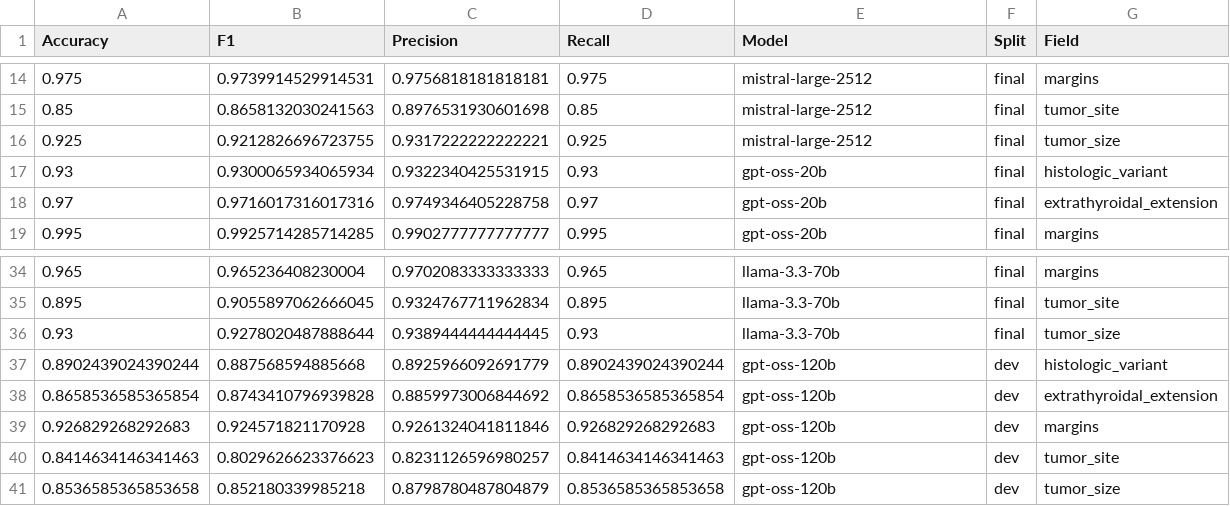
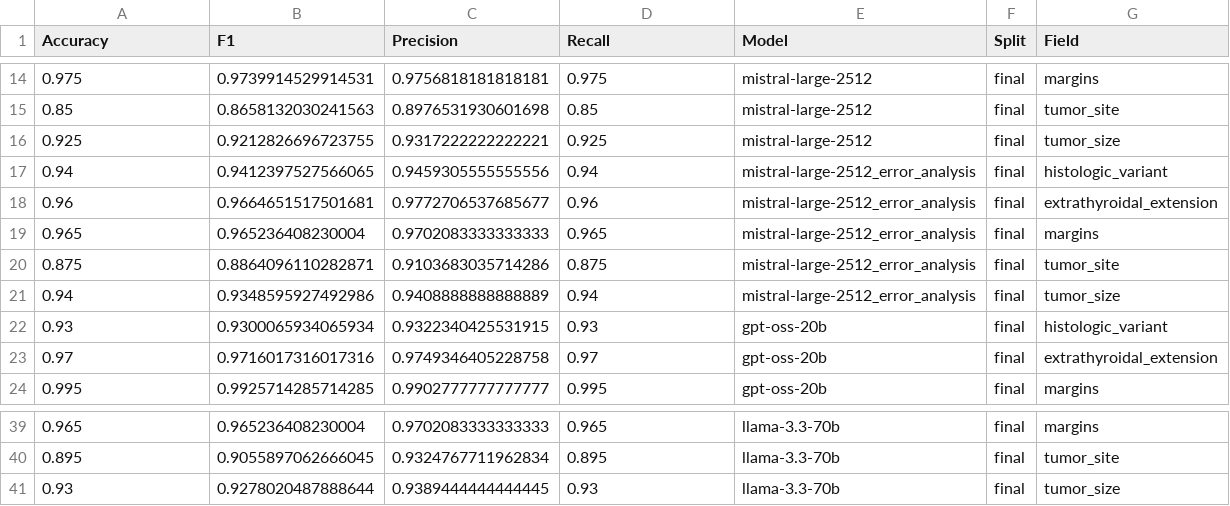
Before and after one commit to larrygrpolanco/pathology-llm-data-extraction, a CSV file: output/study_results/summary_metrics.csv, drawn as a sheet; only a part is shown, gaps mark what is left out.

Commit message:
error analysis

```diff
--- a/output/study_results/summary_metrics.csv
+++ b/output/study_results/summary_metrics.csv
@@ -16,2 +16,7 @@ Accuracy,F1,Precision,Recall,Model,Split,Field
 0.925,0.9212826696723755,0.9317222222222221,0.925,mistral-large-2512,final,tumor_size
+0.94,0.9412397527566065,0.9459305555555556,0.94,mistral-large-2512_error_analysis,final,histologic_variant
+0.96,0.9664651517501681,0.9772706537685677,0.96,mistral-large-2512_error_analysis,final,extrathyroidal_extension
+0.965,0.965236408230004,0.9702083333333333,0.965,mistral-large-2512_error_analysis,final,margins
+0.875,0.8864096110282871,0.9103683035714286,0.875,mistral-large-2512_error_analysis,final,tumor_site
+0.94,0.9348595927492986,0.9408888888888889,0.94,mistral-large-2512_error_analysis,final,tumor_size
 0.93,0.9300065934065934,0.9322340425531915,0.93,gpt-oss-20b,final,histologic_variant
@@ -36,6 +41 @@ Accuracy,F1,Precision,Recall,Model,Split,Field
 0.93,0.9278020487888644,0.9389444444444445,0.93,llama-3.3-70b,final,tumor_size
-0.8902439024390244,0.887568594885668,0.8925966092691779,0.8902439024390244,gpt-oss-120b,dev,histologic_variant
-0.8658536585365854,0.8743410796939828,0.8859973006844692,0.8658536585365854,gpt-oss-120b,dev,extrathyroidal_extension
-0.926829268292683,0.924571821170928,0.9261324041811846,0.926829268292683,gpt-oss-120b,dev,margins
-0.8414634146341463,0.8029626623376623,0.8231126596980257,0.8414634146341463,gpt-oss-120b,dev,tumor_site
-0.8536585365853658,0.852180339985218,0.8798780487804879,0.8536585365853658,gpt-oss-120b,dev,tumor_size
```
Also changed, not shown: 7 other files.
